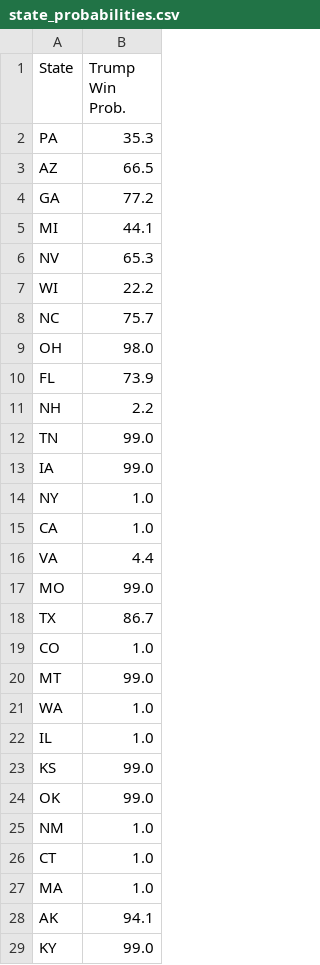
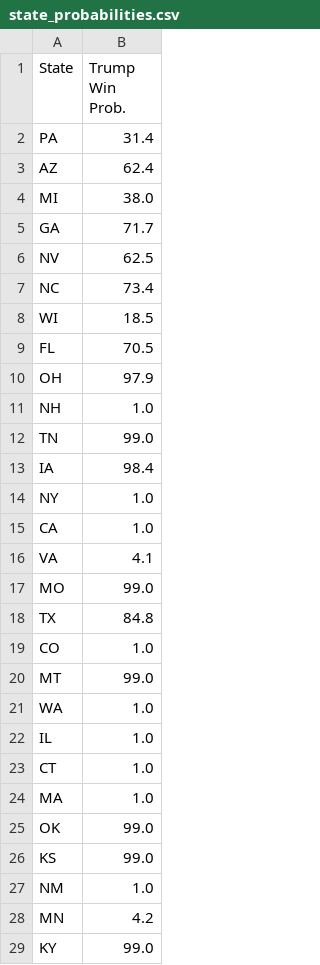
Before and after one commit to acbass49/Election2024, a CSV file: data/state_probabilities.csv, drawn as a sheet; only a part is shown; the diff covers the shown part only.

```diff
--- a/data/state_probabilities.csv
+++ b/data/state_probabilities.csv
@@ -1,19 +1,19 @@
 State,Trump Win Prob.
-PA,35.3
-AZ,66.5
-GA,77.2
-MI,44.1
-NV,65.3
-WI,22.2
-NC,75.7
-OH,98.0
-FL,73.9
-NH,2.2
+PA,31.4
+AZ,62.4
+MI,38.0
+GA,71.7
+NV,62.5
+NC,73.4
+WI,18.5
+FL,70.5
+OH,97.9
+NH,1.0
 TN,99.0
-IA,99.0
+IA,98.4
 NY,1.0
 CA,1.0
-VA,4.4
+VA,4.1
 MO,99.0
-TX,86.7
+TX,84.8
 CO,1.0
@@ -22,8 +22,8 @@ WA,1.0
 IL,1.0
-KS,99.0
-OK,99.0
-NM,1.0
 CT,1.0
 MA,1.0
-AK,94.1
+OK,99.0
+KS,99.0
+NM,1.0
+MN,4.2
 KY,99.0
```
Also changed, not shown: 2 added rows, 2 removed rows and 5 moved rows elsewhere in this file, data/simulation_data.csv, data/tracking_data.csv, 2 other files.
